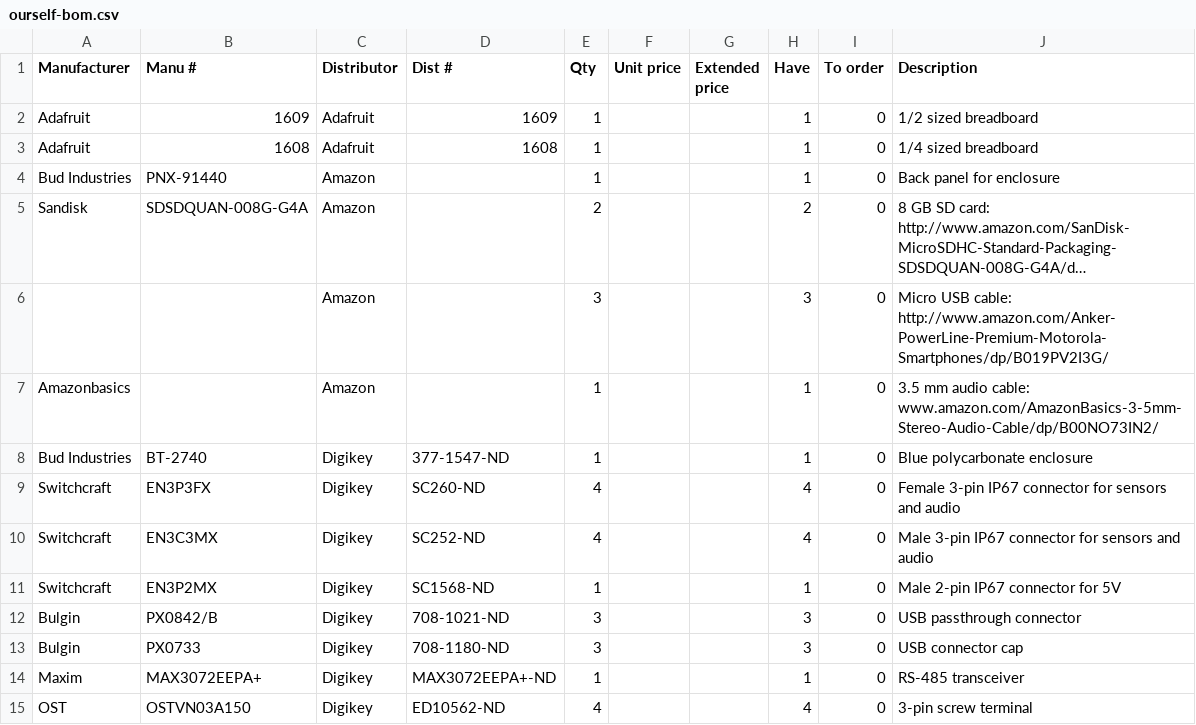
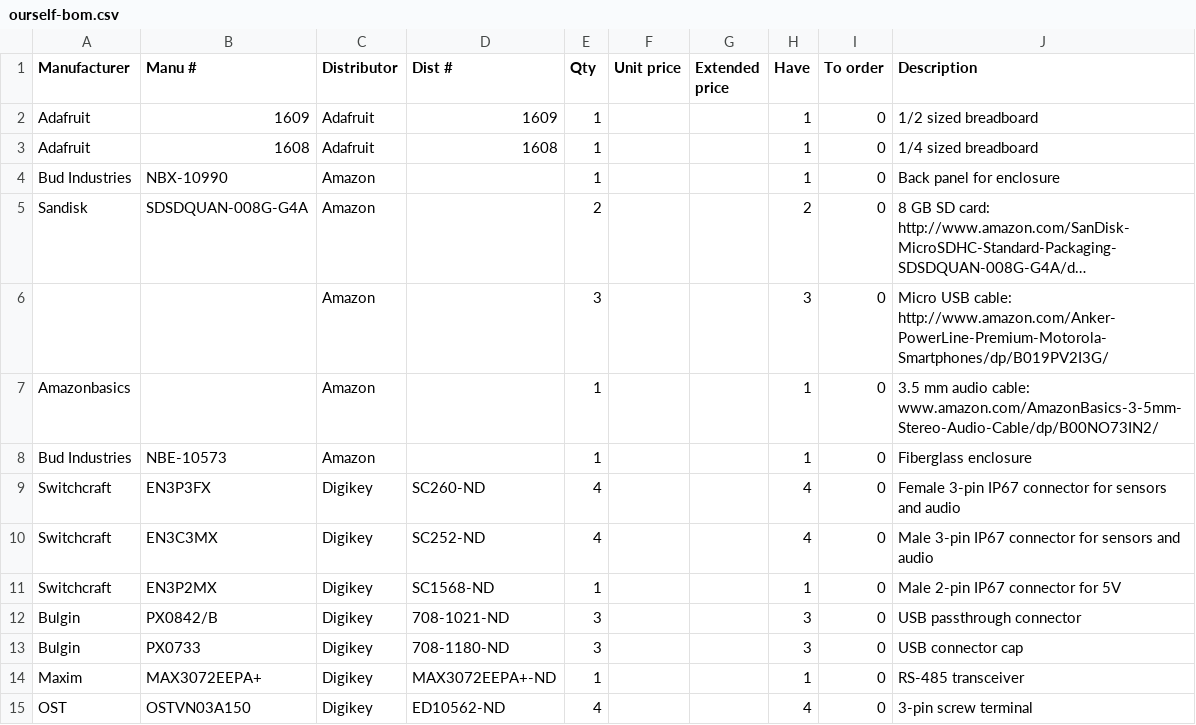
Before and after one commit to NewAmericanPublicArt/ourself, a CSV file: ourself-bom.csv, drawn as a sheet; only a part is shown; long unchanged cells end in …; the diff names each change by its address in the sheet, - before the commit and + after, or states it on an @@ line.

Commit message:
Update ourself-bom.csv

```diff
--- a/ourself-bom.csv
+++ b/ourself-bom.csv
-B4 (Manu #): PNX-91440
+B4 (Manu #): NBX-10990
-B8 (Manu #): BT-2740
+B8 (Manu #): NBE-10573
-C8 (Distributor): Digikey
+C8 (Distributor): Amazon
-D8 (Dist #): 377-1547-ND
+D8 (Dist #): (empty)
-J8 (Description): Blue polycarbonate enclosure
+J8 (Description): Fiberglass enclosure
```
